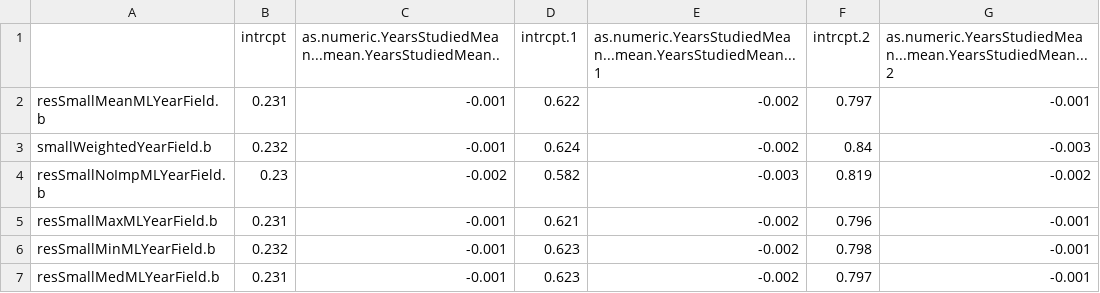
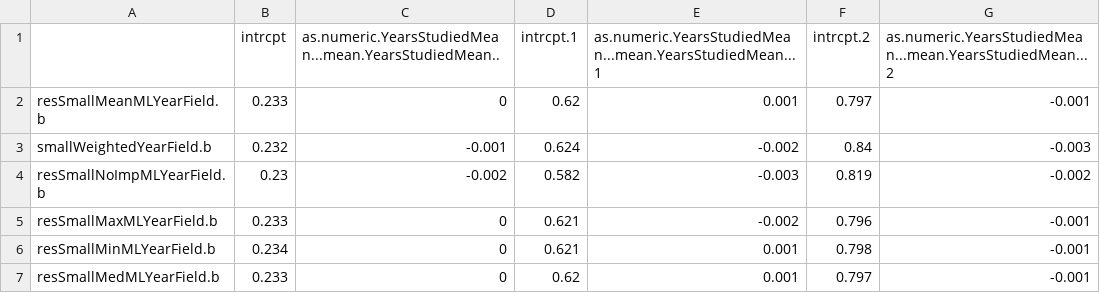
Before and after one commit to fsingletonthorn/MetaAnalysisOfPowerEstimationStudies, a CSV file: Plots/TableSensitivity3.csv, drawn as a sheet.

Commit message:
Updating analyses and plots, cleaning equations

```diff
--- a/Plots/TableSensitivity3.csv
+++ b/Plots/TableSensitivity3.csv
@@ -1,7 +1,7 @@
 "","intrcpt","as.numeric.YearsStudiedMean...mean.YearsStudiedMean..","intrcpt.1","as.numeric.YearsStudiedMean...mean.YearsStudiedMean...1","intrcpt.2","as.numeric.YearsStudiedMean...mean.YearsStudiedMean...2"
-"resSmallMeanMLYearField.b",0.231,-0.001,0.622,-0.002,0.797,-0.001
+"resSmallMeanMLYearField.b",0.233,0,0.62,0.001,0.797,-0.001
 "smallWeightedYearField.b",0.232,-0.001,0.624,-0.002,0.84,-0.003
 "resSmallNoImpMLYearField.b",0.23,-0.002,0.582,-0.003,0.819,-0.002
-"resSmallMaxMLYearField.b",0.231,-0.001,0.621,-0.002,0.796,-0.001
-"resSmallMinMLYearField.b",0.232,-0.001,0.623,-0.002,0.798,-0.001
-"resSmallMedMLYearField.b",0.231,-0.001,0.623,-0.002,0.797,-0.001
+"resSmallMaxMLYearField.b",0.233,0,0.621,-0.002,0.796,-0.001
+"resSmallMinMLYearField.b",0.234,0,0.621,0.001,0.798,-0.001
+"resSmallMedMLYearField.b",0.233,0,0.62,0.001,0.797,-0.001
```
Also changed, not shown: 18 other files.
